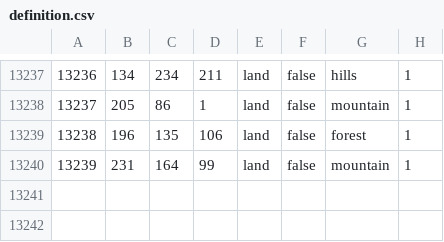
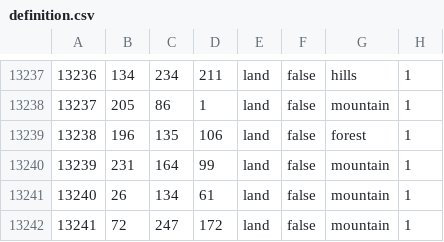
Before and after one commit to GZ-098/Red-Liberty, a CSV file: map/definition.csv, drawn as a sheet; only a part is shown, gaps mark what is left out.

```diff
--- a/map/definition.csv
+++ b/map/definition.csv
@@ -13240 +13240,3 @@
 13239;231;164;99;land;false;mountain;1
+13240;26;134;61;land;false;mountain;1
+13241;72;247;172;land;false;mountain;1
```
Also changed, not shown: 26 other files.
